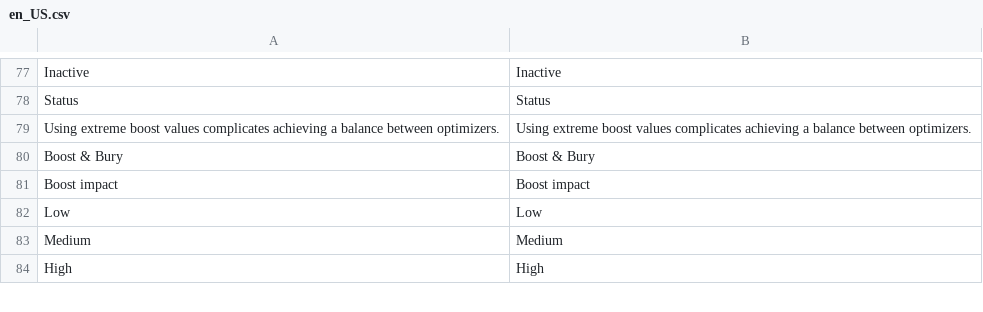
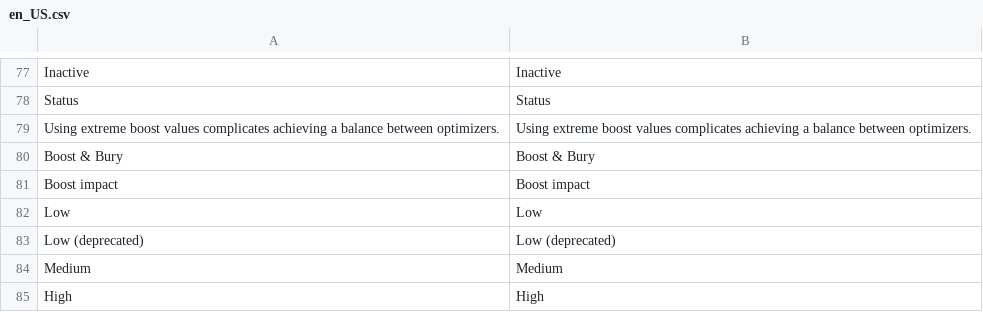
Before and after one commit to Smile-SA/elasticsuite, a CSV file: src/module-elasticsuite-catalog-optimizer/i18n/en_US.csv, drawn as a sheet; only a part is shown, gaps mark what is left out; the diff names each change by its address in the sheet, - before the commit and + after, or states it on an @@ line.

Commit message:
ESP-315 [Optimizers] ln1p deprecation

```diff
--- a/src/module-elasticsuite-catalog-optimizer/i18n/en_US.csv
+++ b/src/module-elasticsuite-catalog-optimizer/i18n/en_US.csv
+row 83: Low (deprecated) | Low (deprecated)
```
Also changed, not shown: src/module-elasticsuite-catalog-optimizer/i18n/fr_FR.csv, 1 other file.
